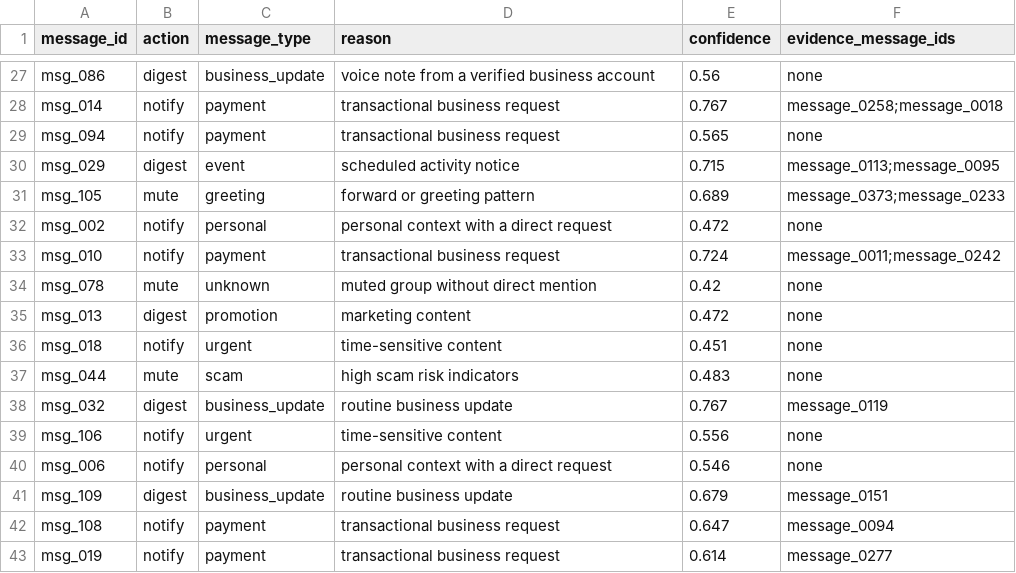
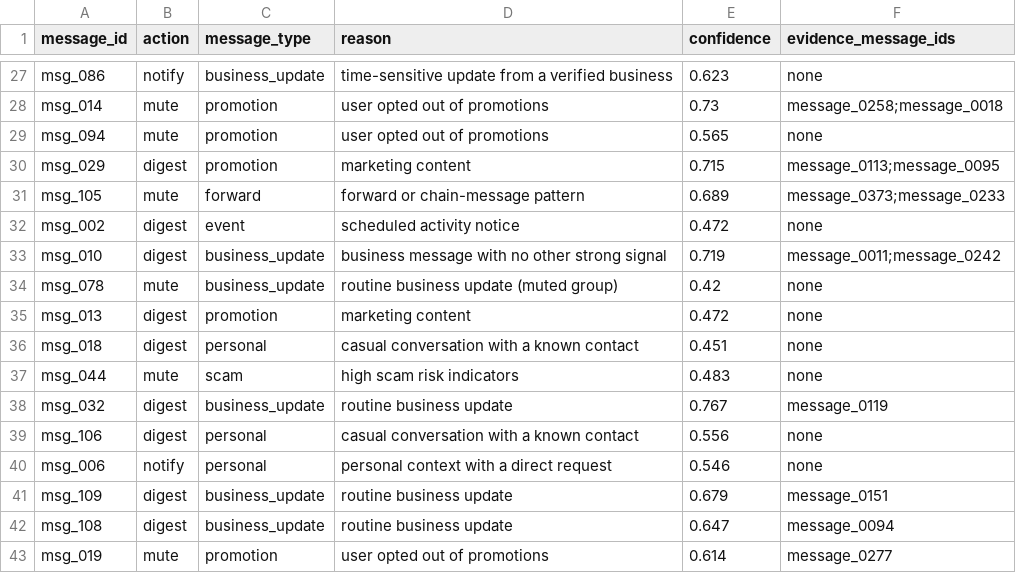
Before and after one commit to Prakeya/Message-Notification-Router, a CSV file: dataset/output.csv, drawn as a sheet; only a part is shown, gaps mark what is left out; the diff covers the shown part only; the diff names each change by its address in the sheet, - before the commit and + after, or states it on an @@ line.

Commit message:
Regenerate output.csv with voice-note ASR and spam-routing fixes

```diff
--- a/dataset/output.csv
+++ b/dataset/output.csv
-B27 (action): digest
+B27 (action): notify
-D27 (reason): voice note from a verified business account
+D27 (reason): time-sensitive update from a verified business
-E27 (confidence): 0.56
+E27 (confidence): 0.623
-B28:B29 (action): notify
+B28:B29 (action): mute
-C28:C29 (message_type): payment
+C28:C29 (message_type): promotion
-D28:D29 (reason): transactional business request
+D28:D29 (reason): user opted out of promotions
-E28 (confidence): 0.767
+E28 (confidence): 0.73
-C30 (message_type): event
+C30 (message_type): promotion
-D30 (reason): scheduled activity notice
+D30 (reason): marketing content
-C31 (message_type): greeting
+C31 (message_type): forward
-D31 (reason): forward or greeting pattern
+D31 (reason): forward or chain-message pattern
-B32:B33 (action): notify
+B32:B33 (action): digest
-C32 (message_type): personal
+C32 (message_type): event
-D32 (reason): personal context with a direct request
+D32 (reason): scheduled activity notice
-C33 (message_type): payment
+C33 (message_type): business_update
-D33 (reason): transactional business request
+D33 (reason): business message with no other strong signal
-E33 (confidence): 0.724
+E33 (confidence): 0.719
-C34 (message_type): unknown
+C34 (message_type): business_update
-D34 (reason): muted group without direct mention
+D34 (reason): routine business update (muted group)
-B36 (action): notify
+B36 (action): digest
-C36 (message_type): urgent
+C36 (message_type): personal
-D36 (reason): time-sensitive content
+D36 (reason): casual conversation with a known contact
-B39 (action): notify
+B39 (action): digest
-C39 (message_type): urgent
+C39 (message_type): personal
-D39 (reason): time-sensitive content
+D39 (reason): casual conversation with a known contact
-B42 (action): notify
+B42 (action): digest
-C42 (message_type): payment
+C42 (message_type): business_update
-D42 (reason): transactional business request
+D42 (reason): routine business update
-B43 (action): notify
+B43 (action): mute
-C43 (message_type): payment
+C43 (message_type): promotion
-D43 (reason): transactional business request
+D43 (reason): user opted out of promotions
```
Also changed, not shown: 134 edited cells elsewhere in this file.
